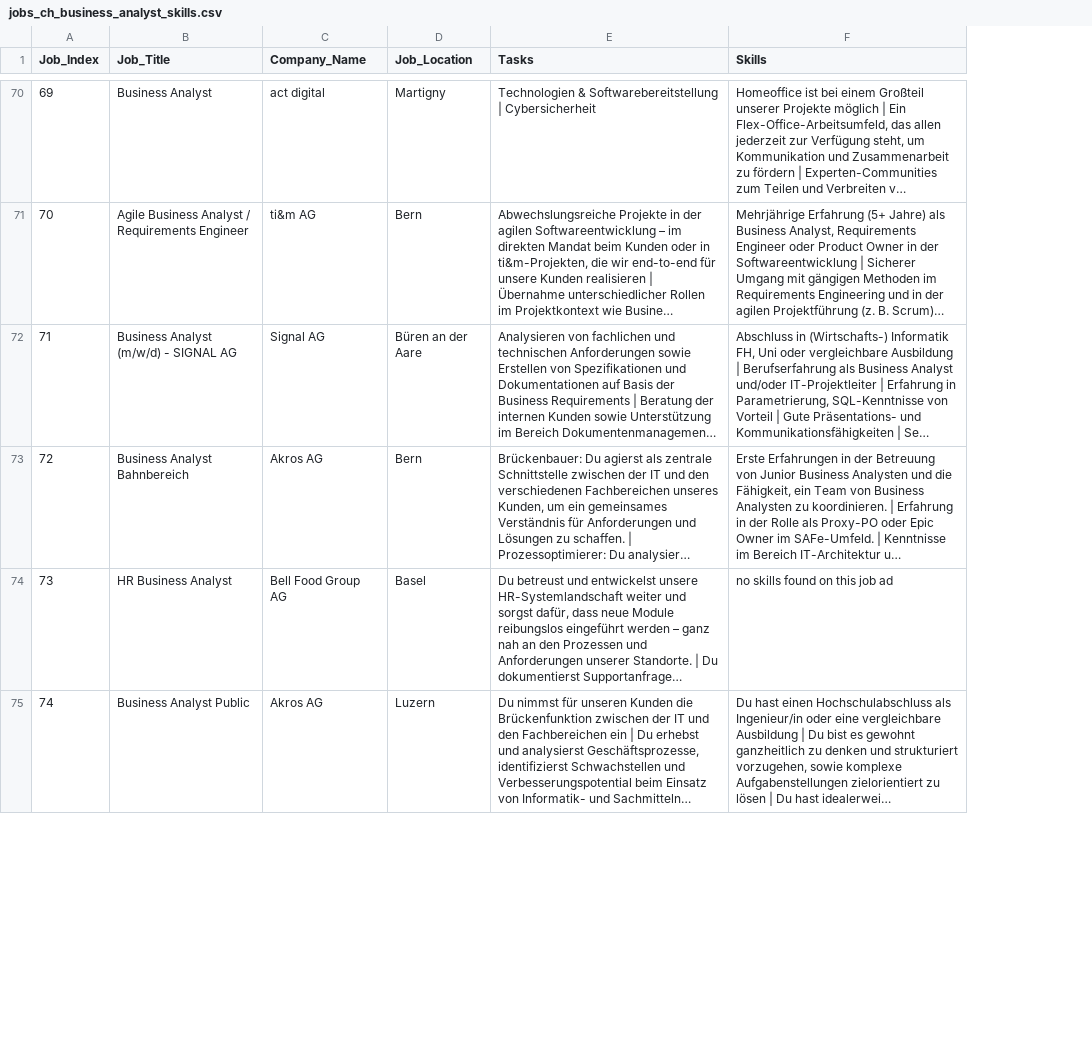
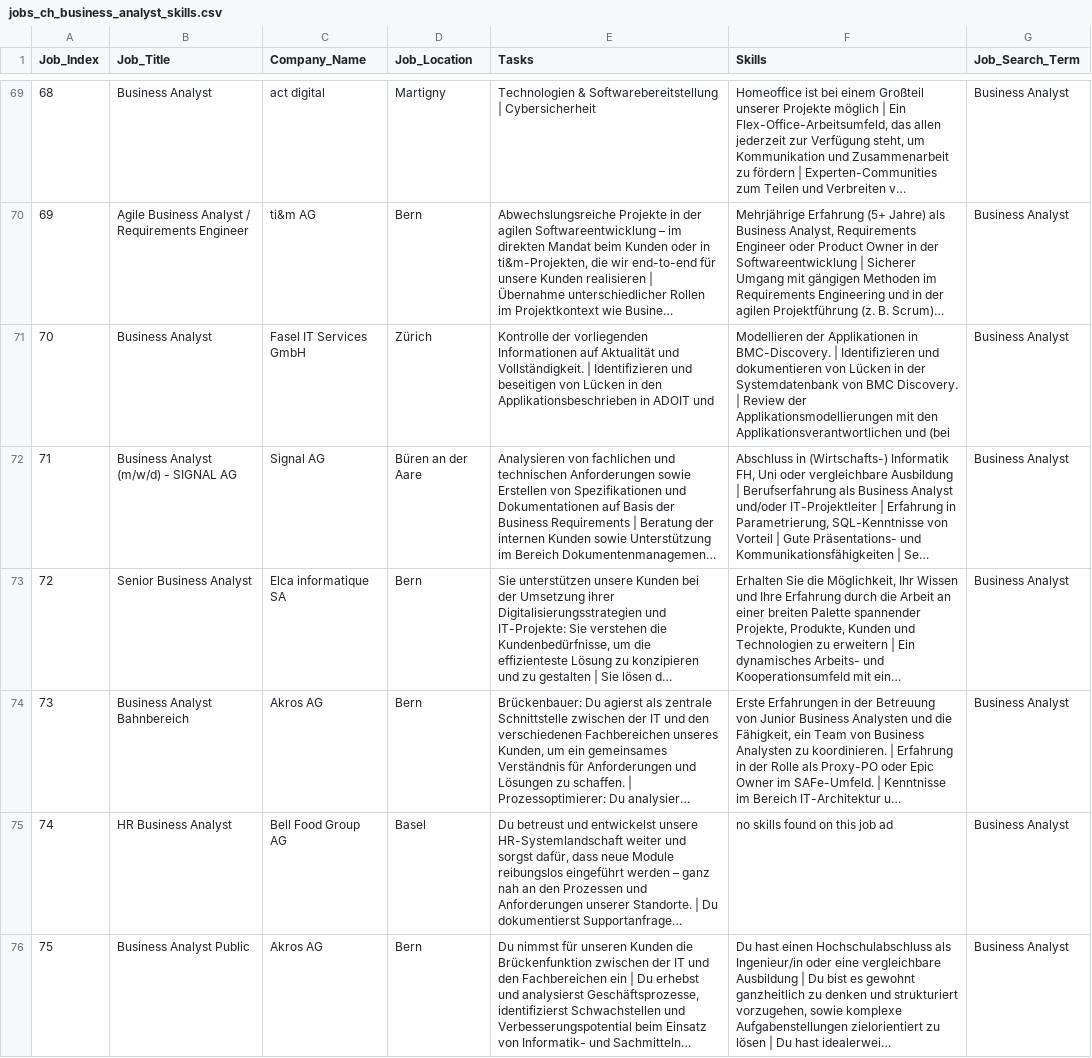
Before and after one commit to Valeska1979/CIP_HS2025_203, a CSV file: data/raw/jobs_ch_business_analyst_skills.csv, drawn as a sheet; only a part is shown, gaps mark what is left out; long unchanged cells end in …; addresses are those after the commit; the diff covers the shown part only; the diff names each change by its address in the sheet, - before the commit and + after, or states it on an @@ line.

Commit message:
Small changes scrip divers jobs scraping Scraping once more Business Analyst

```diff
--- a/data/raw/jobs_ch_business_analyst_skills.csv
+++ b/data/raw/jobs_ch_business_analyst_skills.csv
+column G (Job_Search_Term), rows 69-70: Business Analyst | Business Analyst; row 72: Business Analyst; rows 74-76: all Business Analyst
@@ column A (Job_Index) renumbered between rows 9 and 90 @@
+row 71: 70 | Business Analyst | Fasel IT Services GmbH | Zürich | Kontrolle der vorliegenden Informationen auf Aktualität und Vollständigkeit. | Identifizieren und beseitigen von Lücken in den Applikationsbeschrieben in ADOIT und | Modellieren der Applikationen in BMC-Discovery. | Identifizieren und dokumentieren von Lücken in der Systemdatenbank von BMC Discovery. | Review der Applikationsmodellierungen mit den Applikationsverantwortlichen und (bei | Business Analyst
@@ row 76 moved to row 73: 72 @@
-D76 (Job_Location): Luzern
+D76 (Job_Location): Bern
```
Also changed, not shown: 1 removed row and 13 moved rows elsewhere in this file, 1 other file.
